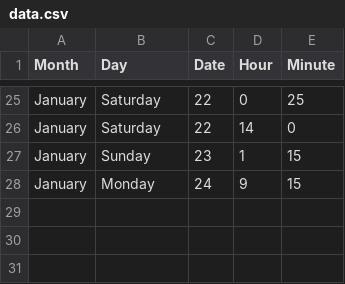
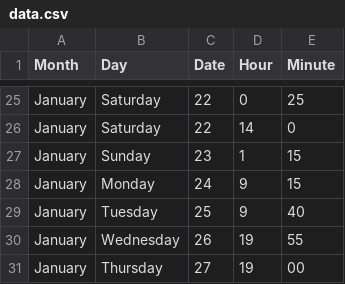
Before and after one commit to jckdm/masterpiece, a CSV file: data.csv, drawn as a sheet; only a part is shown, gaps mark what is left out; the diff names each change by its address in the sheet, - before the commit and + after, or states it on an @@ line.

Commit message:
data

```diff
--- a/data.csv
+++ b/data.csv
+row 29: January | Tuesday | 25 | 9 | 40
+row 30: January | Wednesday | 26 | 19 | 55
+row 31: January | Thursday | 27 | 19 | 00
```
